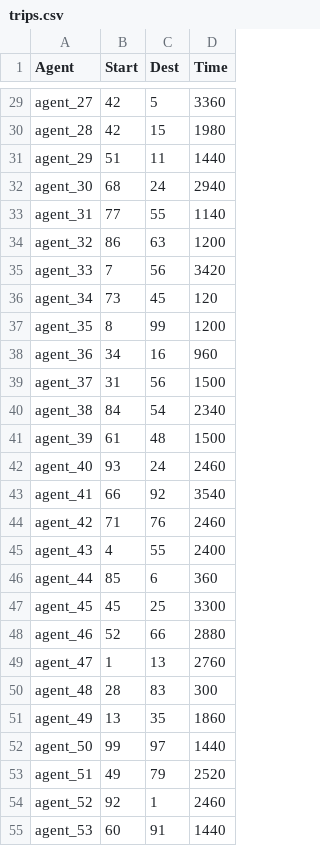
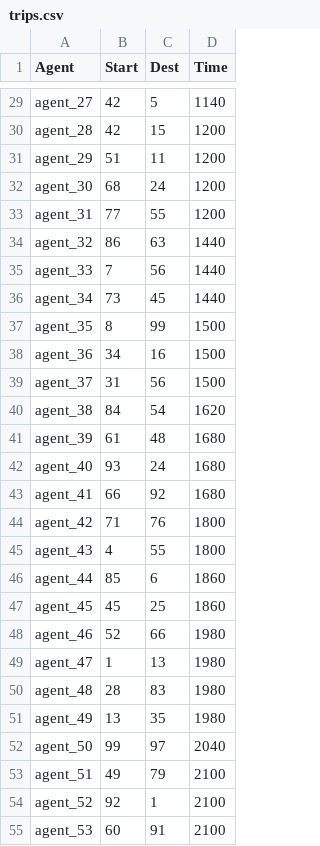
Before and after one commit to surirohit/multi-agent-traffic-simulation, a CSV file: config/Agents/trips.csv, drawn as a sheet; only a part is shown, gaps mark what is left out; the diff covers the shown part only; the diff names each change by its address in the sheet, - before the commit and + after, or states it on an @@ line.

```diff
--- a/config/Agents/trips.csv
+++ b/config/Agents/trips.csv
-D29 (Time): 3360
+D29 (Time): 1140
-D30 (Time): 1980
+D30 (Time): 1200
-D31 (Time): 1440
+D31 (Time): 1200
-D32 (Time): 2940
+D32 (Time): 1200
-D33 (Time): 1140
+D33 (Time): 1200
-D34 (Time): 1200
+D34 (Time): 1440
-D35 (Time): 3420
+D35 (Time): 1440
-D36 (Time): 120
+D36 (Time): 1440
-D37 (Time): 1200
+D37 (Time): 1500
-D38 (Time): 960
+D38 (Time): 1500
-D40 (Time): 2340
+D40 (Time): 1620
-D41 (Time): 1500
+D41 (Time): 1680
-D42 (Time): 2460
+D42 (Time): 1680
-D43 (Time): 3540
+D43 (Time): 1680
-D44 (Time): 2460
+D44 (Time): 1800
-D45 (Time): 2400
+D45 (Time): 1800
-D46 (Time): 360
+D46 (Time): 1860
-D47 (Time): 3300
+D47 (Time): 1860
-D48 (Time): 2880
+D48 (Time): 1980
-D49 (Time): 2760
+D49 (Time): 1980
-D50 (Time): 300
+D50 (Time): 1980
-D51 (Time): 1860
+D51 (Time): 1980
-D52 (Time): 1440
+D52 (Time): 2040
-D53 (Time): 2520
+D53 (Time): 2100
-D54 (Time): 2460
+D54 (Time): 2100
-D55 (Time): 1440
+D55 (Time): 2100
```
Also changed, not shown: 70 edited cells elsewhere in this file, 3 other files.
